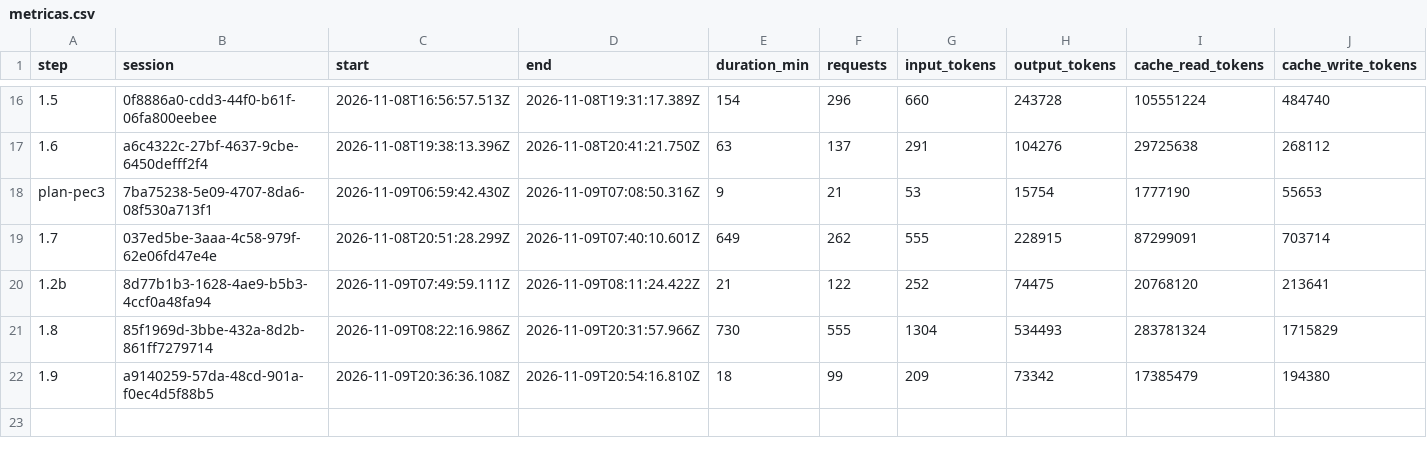
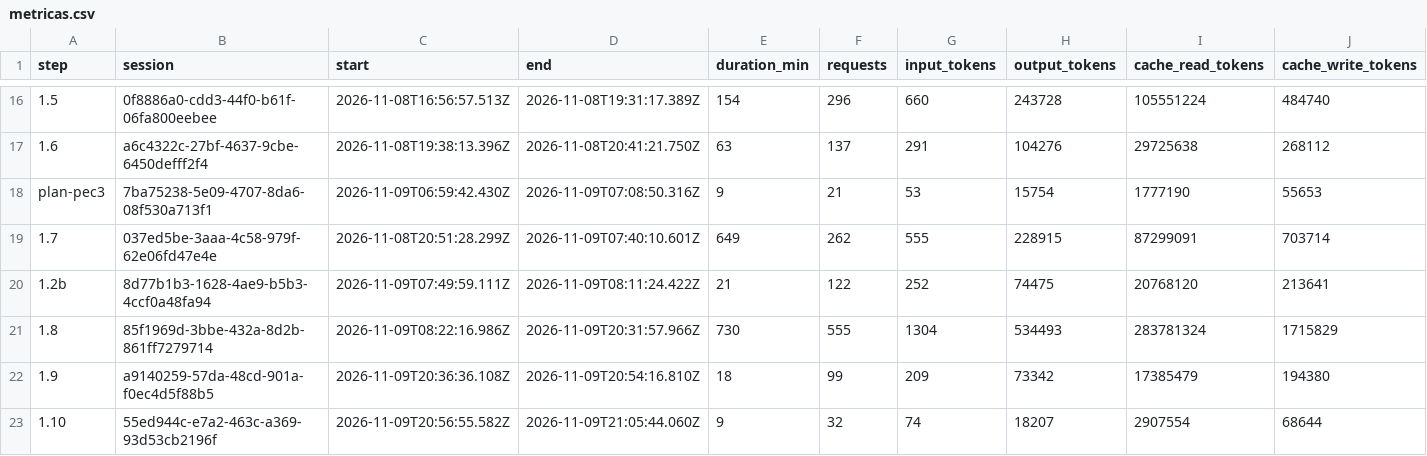
Before and after one commit to PeHachePe/tutoria, a CSV file: docs/bitacora/metricas.csv, drawn as a sheet; only a part is shown, gaps mark what is left out; rows hold the shown columns only; the diff names each change by its address in the sheet, - before the commit and + after, or states it on an @@ line.

```diff
--- a/docs/bitacora/metricas.csv
+++ b/docs/bitacora/metricas.csv
+row 23: 1.10 | 55ed944c-e7a2-463c-a369-93d53cb2196f | 2026-11-09T20:56:55.582Z | 2026-11-09T21:05:44.060Z | 9 | 32 | 74 | 18207 | 2907554 | 68644
```
Also changed, not shown: 6 other files.
